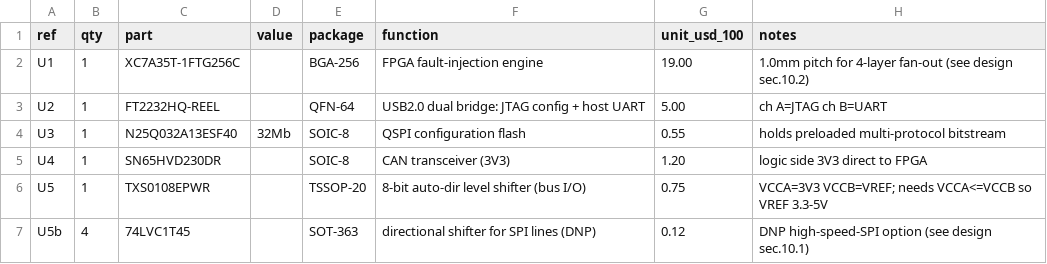
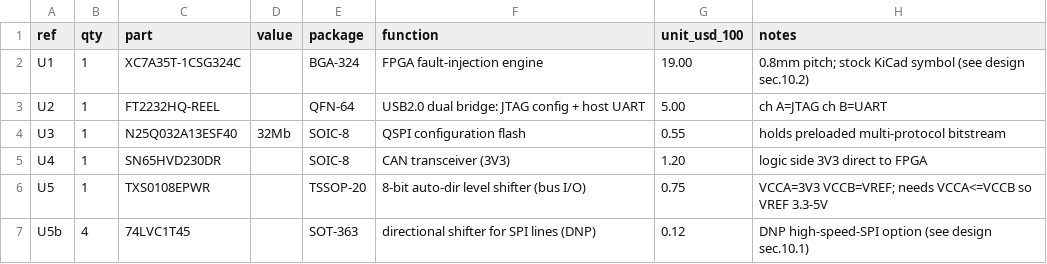
Before and after one commit to sat-wik/HardFuzz, a CSV file: hardware/bom.csv, drawn as a sheet; only a part is shown.

```diff
--- a/hardware/bom.csv
+++ b/hardware/bom.csv
@@ -1,3 +1,3 @@
 ref,qty,part,value,package,function,unit_usd_100,notes
-U1,1,XC7A35T-1FTG256C,,BGA-256,FPGA fault-injection engine,19.00,1.0mm pitch for 4-layer fan-out (see design sec.10.2)
+U1,1,XC7A35T-1CSG324C,,BGA-324,FPGA fault-injection engine,19.00,0.8mm pitch; stock KiCad symbol (see design sec.10.2)
 U2,1,FT2232HQ-REEL,,QFN-64,USB2.0 dual bridge: JTAG config + host UART,5.00,ch A=JTAG ch B=UART
```
Also changed, not shown: 15 other files.
